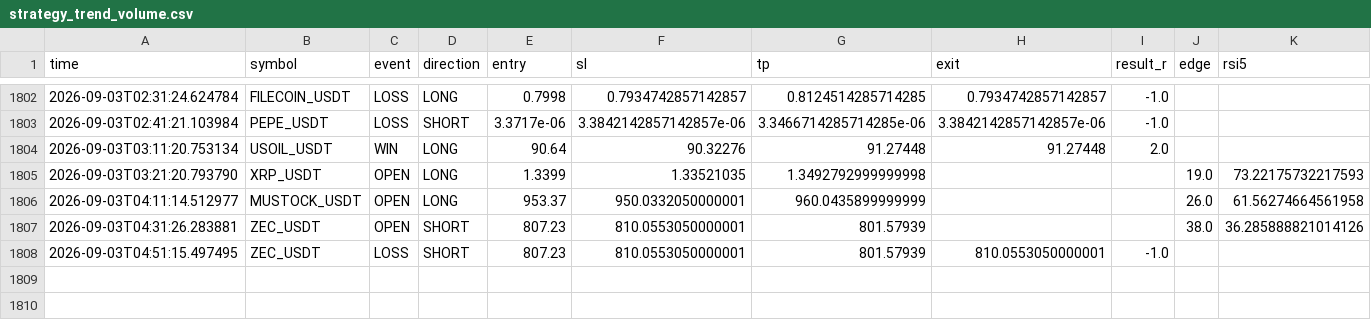
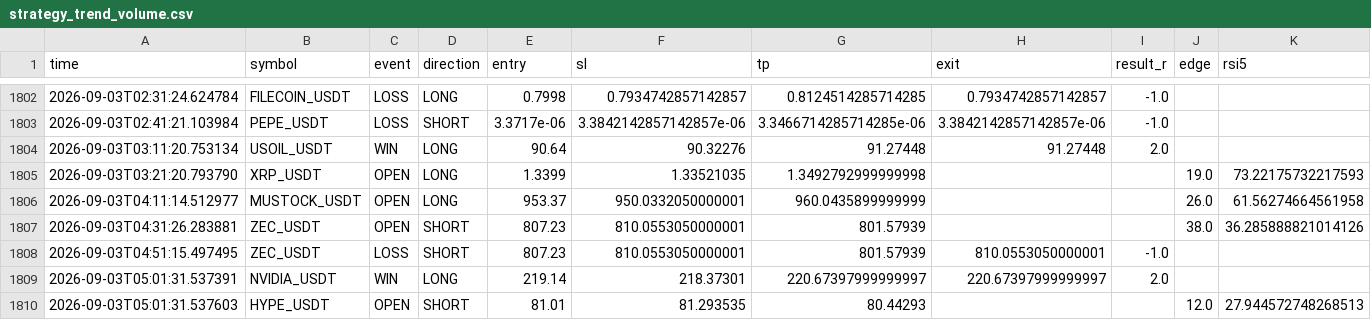
Before and after one commit to Sho-Sho122/mexc-monitor, a CSV file: strategy_trend_volume.csv, drawn as a sheet; only a part is shown, gaps mark what is left out; rows hold the shown columns only; the diff names each change by its address in the sheet, - before the commit and + after, or states it on an @@ line.

```diff
--- a/strategy_trend_volume.csv
+++ b/strategy_trend_volume.csv
+row 1809: 2026-09-03T05:01:31.537391 | NVIDIA_USDT | WIN | LONG | 219.14 | 218.37301 | 220.67397999999997 | 220.67397999999997 | 2.0
+row 1810: 2026-09-03T05:01:31.537603 | HYPE_USDT | OPEN | SHORT | 81.01 | 81.293535 | 80.44293 |  |  | 12.0 | 27.944572748268513
```
Also changed, not shown: strategy_high_edge.csv, strategy_pullback.csv, 8 other files.
